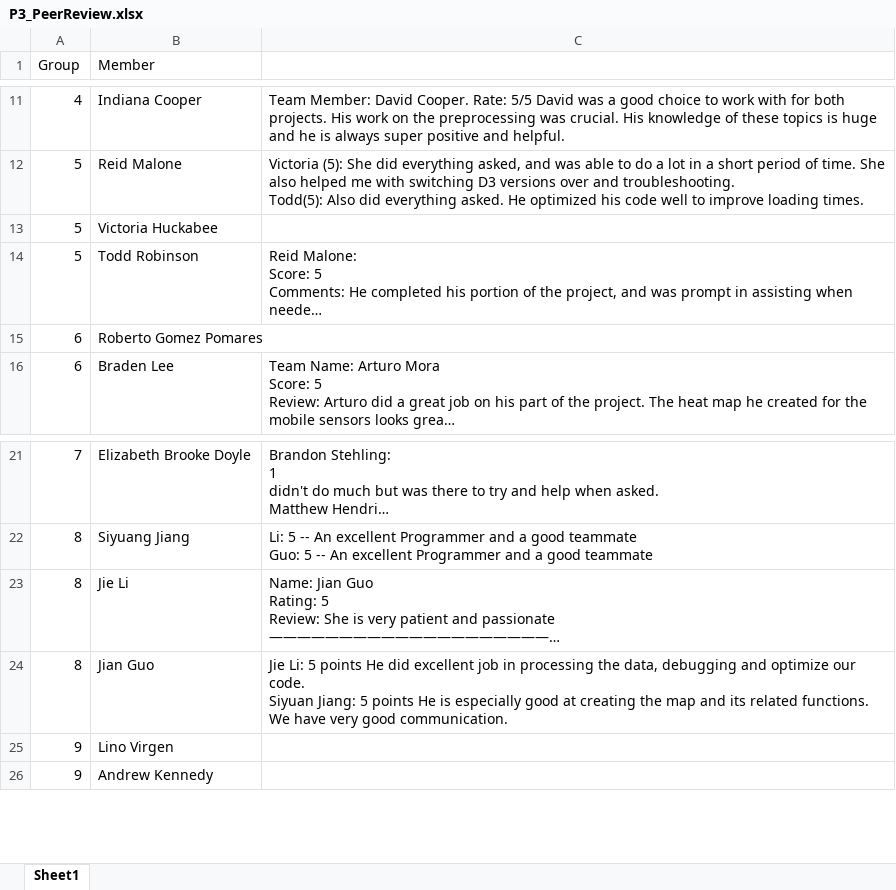
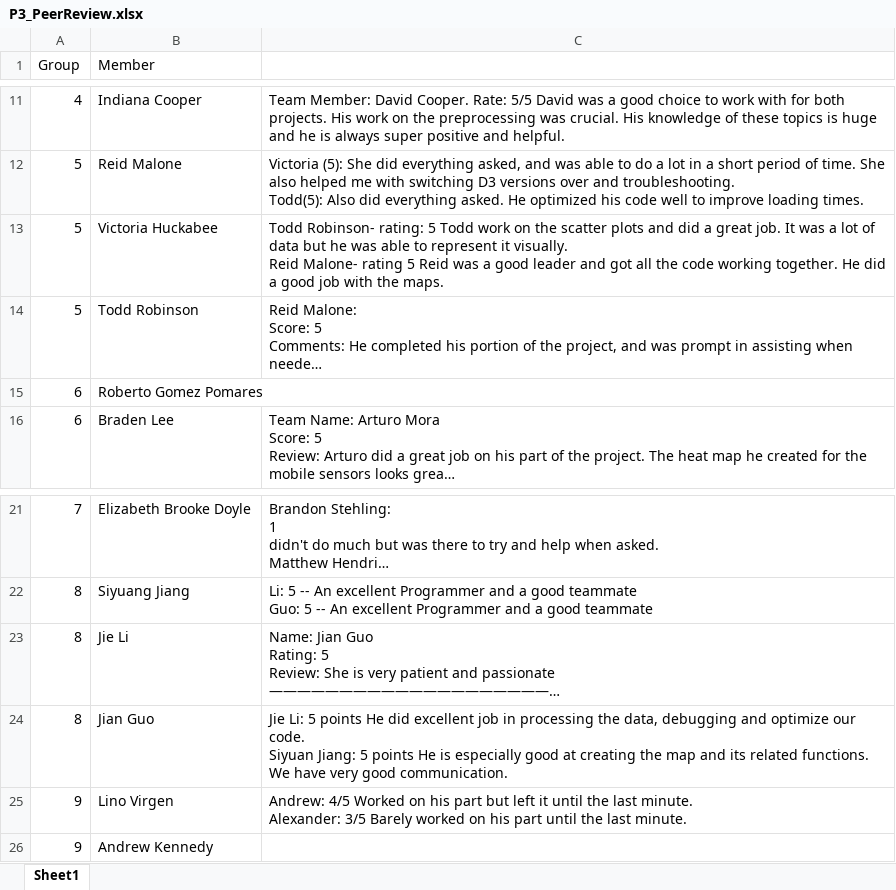
Before and after one commit to iDataVisualizationLab/CS5331_Spring2019, an Excel workbook: P3/P3_PeerReview.xlsx, sheet Sheet1, drawn as a sheet; only a part is shown, gaps mark what is left out; long unchanged cells end in …; values as stored, in another font and other column widths than the file's, no borders; ↵ is a line break in a cell; the diff names each change by its address in the sheet, - before the commit and + after, or states it on an @@ line.

Commit message:
Update P3_PeerReview.xlsx

```diff
--- a/P3/P3_PeerReview.xlsx (sheet Sheet1)
+++ b/P3/P3_PeerReview.xlsx (sheet Sheet1)
-C13: (empty)
+C13: Todd Robinson- rating: 5 Todd work on the scatter plots and did a great job. It was a lot of data but he was able to represent it visually. ↵ Reid Malone- rating 5 Reid was a good leader and got all the code working together. He did a good job with the maps.
-C25: (empty)
+C25: Andrew: 4/5 Worked on his part but left it until the last minute. ↵ Alexander: 3/5 Barely worked on his part until the last minute.
```
